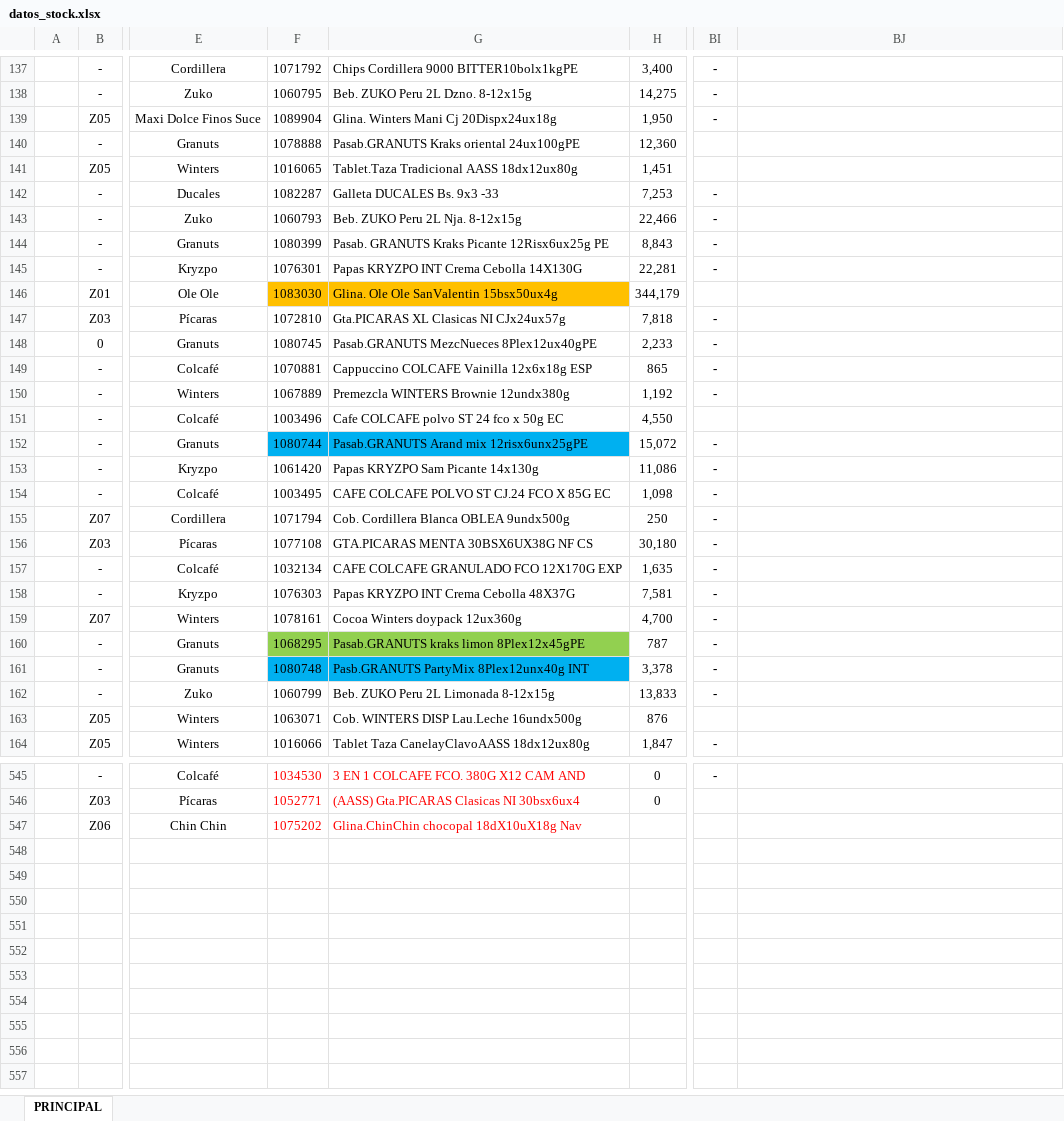
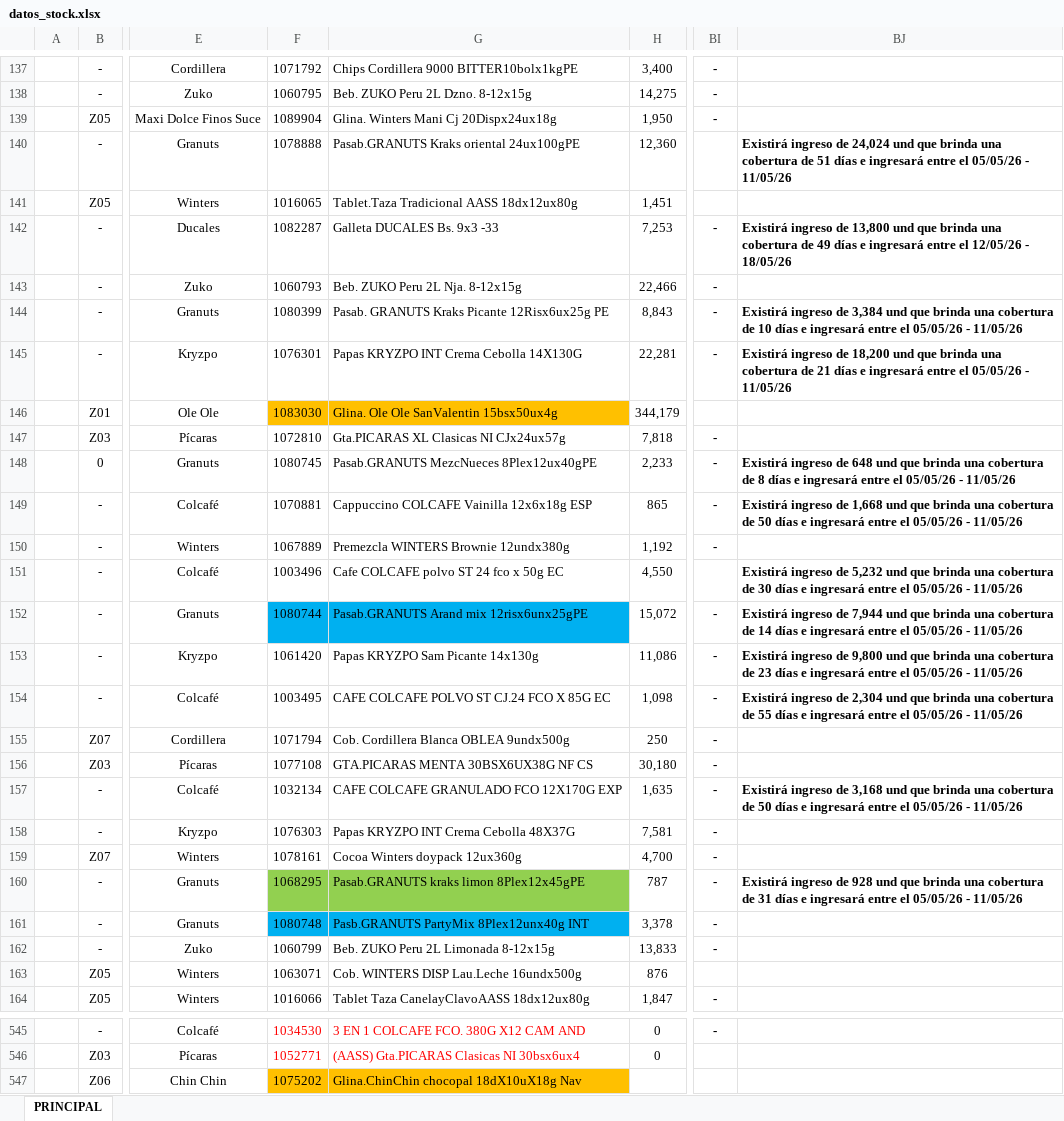
Before and after one commit to Miguel9780/Mi-App-Stock, an Excel workbook: datos_stock.xlsx, sheet PRINCIPAL, drawn as a sheet; only a part is shown, gaps mark what is left out; values as stored, in another font and other column widths than the file's, no borders; conditional formats and table styles not drawn; the diff covers the shown part only; the diff names each change by its address in the sheet, - before the commit and + after, or states it on an @@ line.

```diff
--- a/datos_stock.xlsx (sheet PRINCIPAL)
+++ b/datos_stock.xlsx (sheet PRINCIPAL)
-BJ140: (empty)
+BJ140: Existirá ingreso de 24,024 und que brinda una cobertura de 51 días e ingresará entre el 05/05/26 - 11/05/26
-BJ142: (empty)
+BJ142: Existirá ingreso de 13,800 und que brinda una cobertura de 49 días e ingresará entre el 12/05/26 - 18/05/26
-BJ144: (empty)
+BJ144: Existirá ingreso de 3,384 und que brinda una cobertura de 10 días e ingresará entre el 05/05/26 - 11/05/26
-BJ145: (empty)
+BJ145: Existirá ingreso de 18,200 und que brinda una cobertura de 21 días e ingresará entre el 05/05/26 - 11/05/26
-BJ148: (empty)
+BJ148: Existirá ingreso de 648 und que brinda una cobertura de 8 días e ingresará entre el 05/05/26 - 11/05/26
-BJ149: (empty)
+BJ149: Existirá ingreso de 1,668 und que brinda una cobertura de 50 días e ingresará entre el 05/05/26 - 11/05/26
-BJ151: (empty)
+BJ151: Existirá ingreso de 5,232 und que brinda una cobertura de 30 días e ingresará entre el 05/05/26 - 11/05/26
-BJ152: (empty)
+BJ152: Existirá ingreso de 7,944 und que brinda una cobertura de 14 días e ingresará entre el 05/05/26 - 11/05/26
-BJ153: (empty)
+BJ153: Existirá ingreso de 9,800 und que brinda una cobertura de 23 días e ingresará entre el 05/05/26 - 11/05/26
-BJ154: (empty)
+BJ154: Existirá ingreso de 2,304 und que brinda una cobertura de 55 días e ingresará entre el 05/05/26 - 11/05/26
-BJ157: (empty)
+BJ157: Existirá ingreso de 3,168 und que brinda una cobertura de 50 días e ingresará entre el 05/05/26 - 11/05/26
-BJ160: (empty)
+BJ160: Existirá ingreso de 928 und que brinda una cobertura de 31 días e ingresará entre el 05/05/26 - 11/05/26
@@ F547:G547 fill: none → #FFC000, text colour: #FF0000 → black @@
```
Also changed, not shown: 50 edited cells elsewhere in this sheet.
